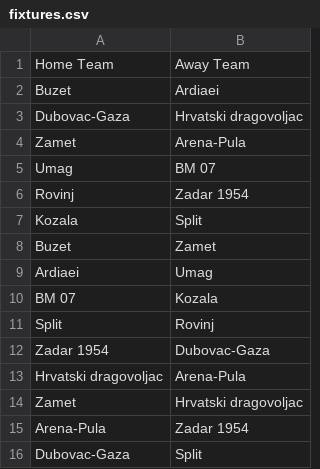
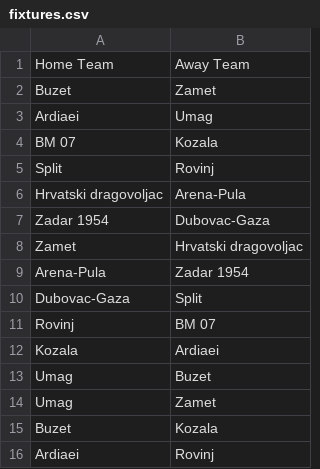
Before and after one commit to BJakelic/UUPZ, a CSV file: fixtures.csv, drawn as a sheet; only a part is shown; the shorter side is filled out with more unchanged rows.

```diff
--- a/fixtures.csv
+++ b/fixtures.csv
@@ -1,8 +1,2 @@
 Home Team,Away Team
-Buzet,Ardiaei
-Dubovac-Gaza,Hrvatski dragovoljac
-Zamet,Arena-Pula
-Umag,BM 07
-Rovinj,Zadar 1954
-Kozala,Split
 Buzet,Zamet
@@ -11,4 +5,4 @@ BM 07,Kozala
 Split,Rovinj
+Hrvatski dragovoljac,Arena-Pula
 Zadar 1954,Dubovac-Gaza
-Hrvatski dragovoljac,Arena-Pula
 Zamet,Hrvatski dragovoljac
```
Also changed, not shown: fixture_predictions.csv, league_table.csv, 4 other files.
